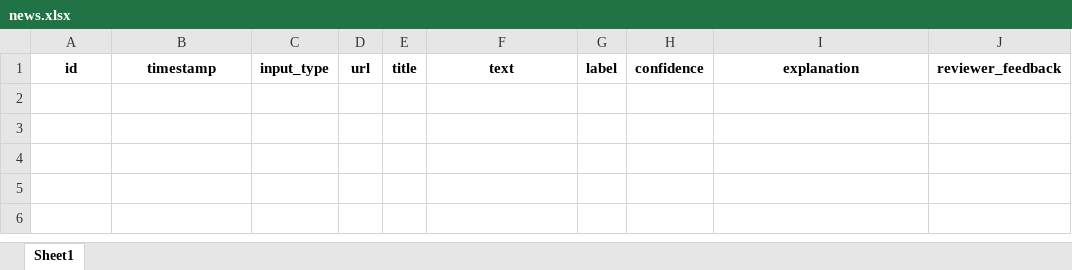
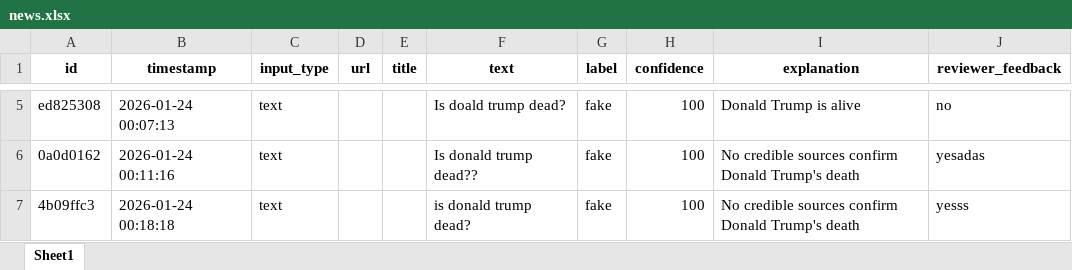
Before and after one commit to MohammadAghaei1/Misinformation-detector, an Excel workbook: data/news.xlsx, sheet Sheet1, drawn as a sheet; only a part is shown, gaps mark what is left out; values as stored, in another font and other column widths than the file's, no borders; the diff covers the shown part only; the diff names each change by its address in the sheet, - before the commit and + after, or states it on an @@ line.

```diff
--- a/data/news.xlsx (sheet Sheet1)
+++ b/data/news.xlsx (sheet Sheet1)
+row 5: ed825308 | 2026-01-24 00:07:13 | text |  |  | Is doald trump dead? | fake | 100 | Donald Trump is alive | no
+row 6: 0a0d0162 | 2026-01-24 00:11:16 | text |  |  | Is donald trump dead?? | fake | 100 | No credible sources confirm Donald Trump's death | yesadas
+row 7: 4b09ffc3 | 2026-01-24 00:18:18 | text |  |  | is donald trump dead? | fake | 100 | No credible sources confirm Donald Trump's death | yesss
```
Also changed, not shown: 3 added rows elsewhere in this sheet, 3 other files.
